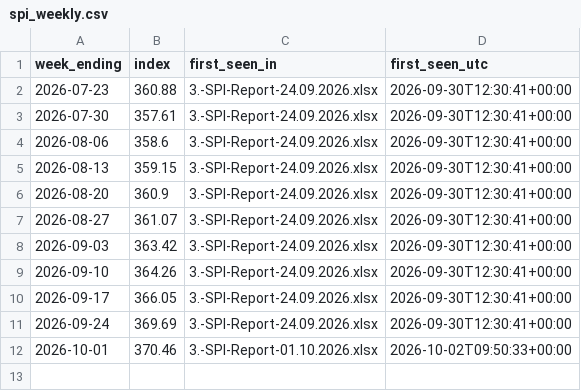
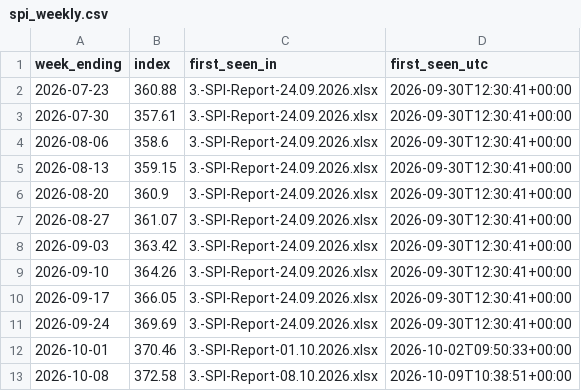
Before and after one commit to Muhammad-Haris-3/Tally, a CSV file: data/live/spi_weekly.csv, drawn as a sheet; the diff names each change by its address in the sheet, - before the commit and + after, or states it on an @@ line.

```diff
--- a/data/live/spi_weekly.csv
+++ b/data/live/spi_weekly.csv
+row 13: 2026-10-08 | 372.58 | 3.-SPI-Report-08.10.2026.xlsx | 2026-10-09T10:38:51+00:00
```
Also changed, not shown: 2 other files.
